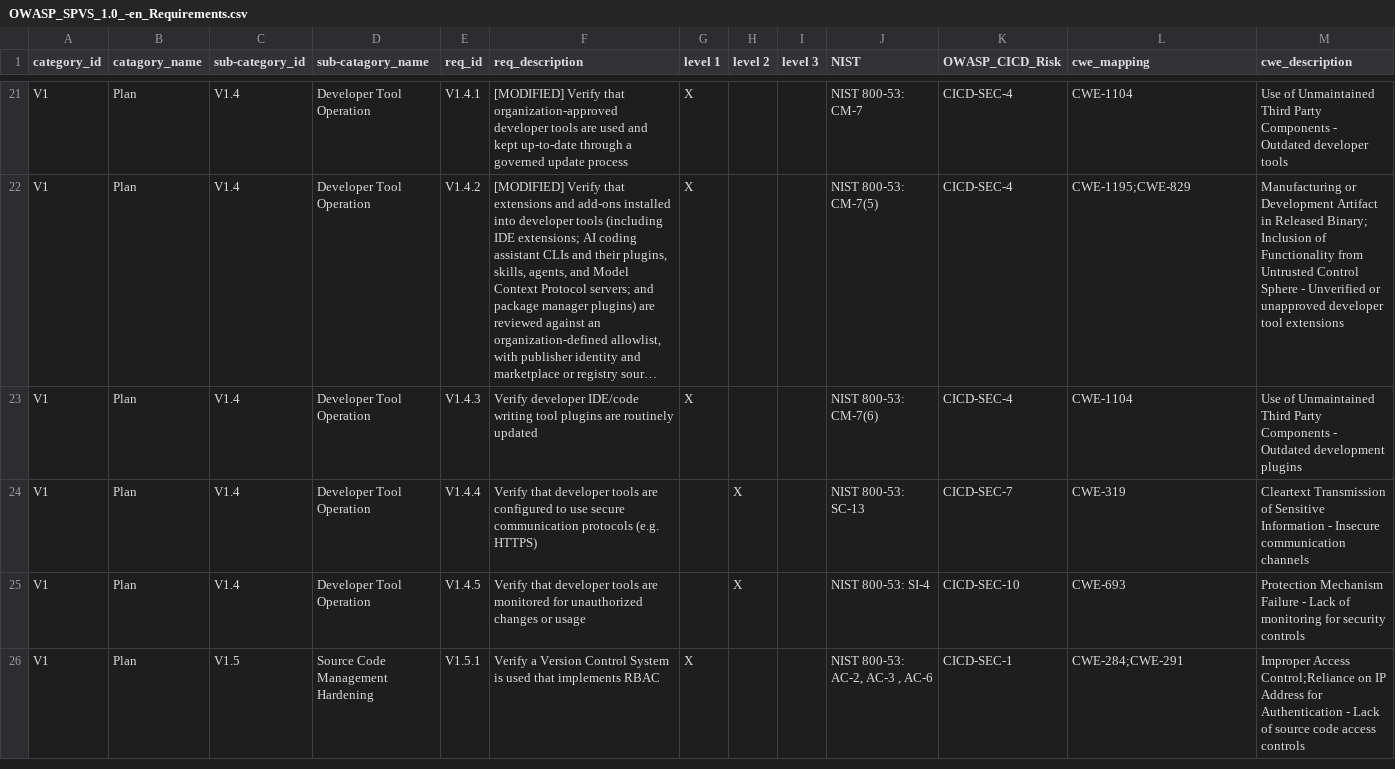
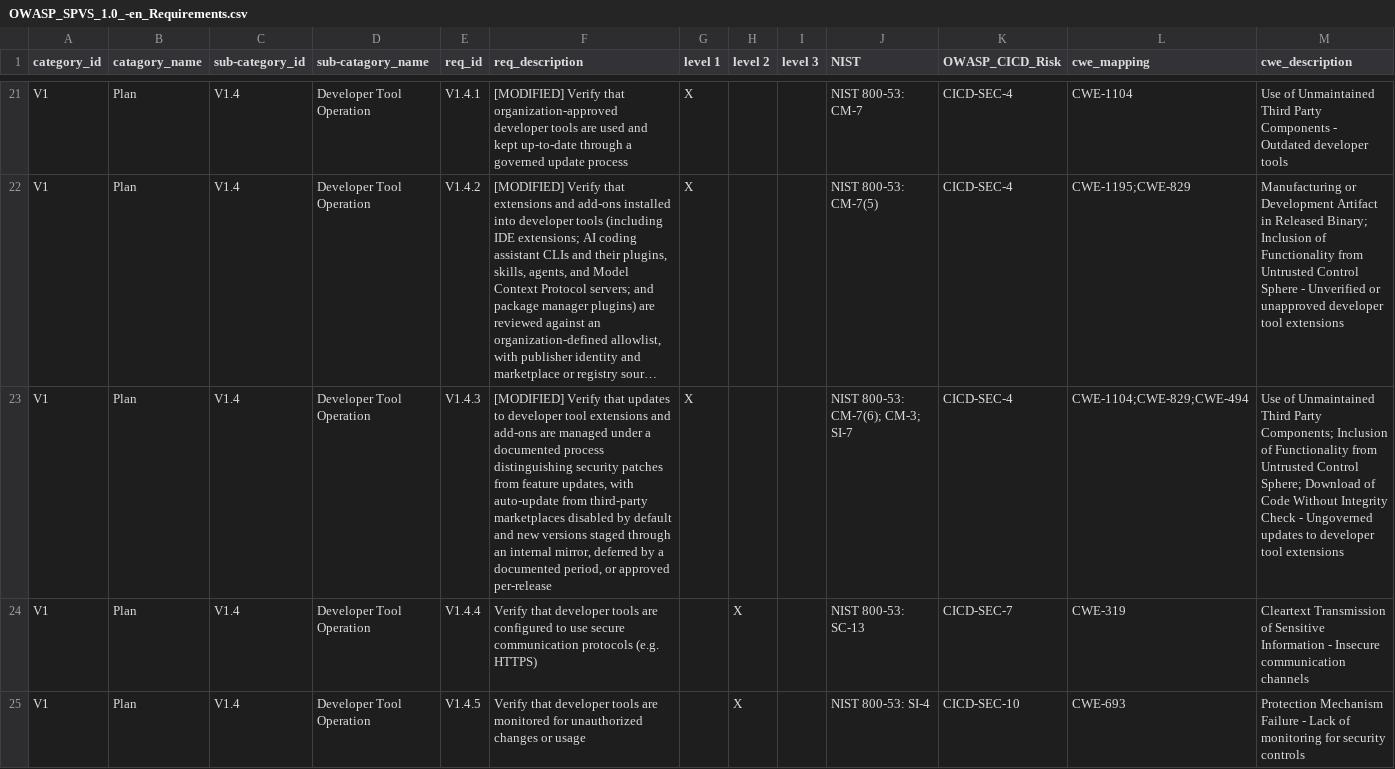
Before and after one commit to OWASP/www-project-spvs, a CSV file: 1.5/OWASP_SPVS_1.0_-en_Requirements.csv, drawn as a sheet; only a part is shown, gaps mark what is left out; the shorter side is filled out with more unchanged rows; long unchanged cells end in …; the diff names each change by its address in the sheet, - before the commit and + after, or states it on an @@ line.

Commit message:
doc: align vocabulary, defines goverance expecation, and distinguishes update types
V1.4.3 [MODIFIED]:
- Reframes "routinely updated" as governed update process.
- Disables auto-update from third-party marketplaces by default.
- Distinguishes security patches from feature updates to preserve
  the original currency intent.
- Provides three valid governance paths: internal mirror, documented
  deferral, per-release approval.
- Adds CM-3, SI-7, CWE-829, CWE-494.

Considered an [ADDED, SPLIT FROM V1.4.3] approach that would have
preserved V1.4.3 as-is and added a new control alongside it. Rejected
because the existing V1.4.3 wording ("routinely updated") at L1 leaves
a counterproductive baseline in place. The empirical threat surface
requires updating the existing baseline rather than adding a parallel
control beside it.

```diff
--- a/1.5/OWASP_SPVS_1.0_-en_Requirements.csv
+++ b/1.5/OWASP_SPVS_1.0_-en_Requirements.csv
-F23 (req_description): Verify developer IDE/code writing tool plugins are routinely updated
+F23 (req_description): [MODIFIED] Verify that updates to developer tool extensions and add-ons are managed under a documented process distinguishing security patches from feature updates, with auto-update from third-party marketplaces disabled by default and new versions staged through an internal mirror, deferred by a documented period, or approved per-release
-J23 (NIST): NIST 800-53: CM-7(6)
+J23 (NIST): NIST 800-53: CM-7(6); CM-3; SI-7
-L23 (cwe_mapping): CWE-1104
+L23 (cwe_mapping): CWE-1104;CWE-829;CWE-494
-M23 (cwe_description): …Third Party Components - Outdated development plugins
+M23 (cwe_description): …Third Party Components; Inclusion of Functionality from Untrusted Control Sphere; Download of Code Without Integrity Check - Ungoverned updates to developer tool extensions
```
